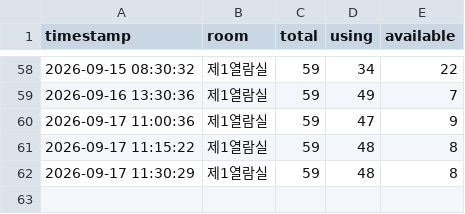
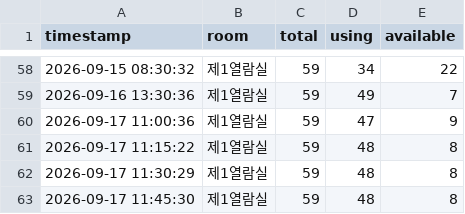
Before and after one commit to parkjungchun/Libropia, a CSV file: seat_log.csv, drawn as a sheet; only a part is shown, gaps mark what is left out; the diff names each change by its address in the sheet, - before the commit and + after, or states it on an @@ line.

Commit message:
seat log update

```diff
--- a/seat_log.csv
+++ b/seat_log.csv
+row 63: 2026-09-17 11:45:30 | 제1열람실 | 59 | 48 | 8
```
Also changed, not shown: 1 other file.
